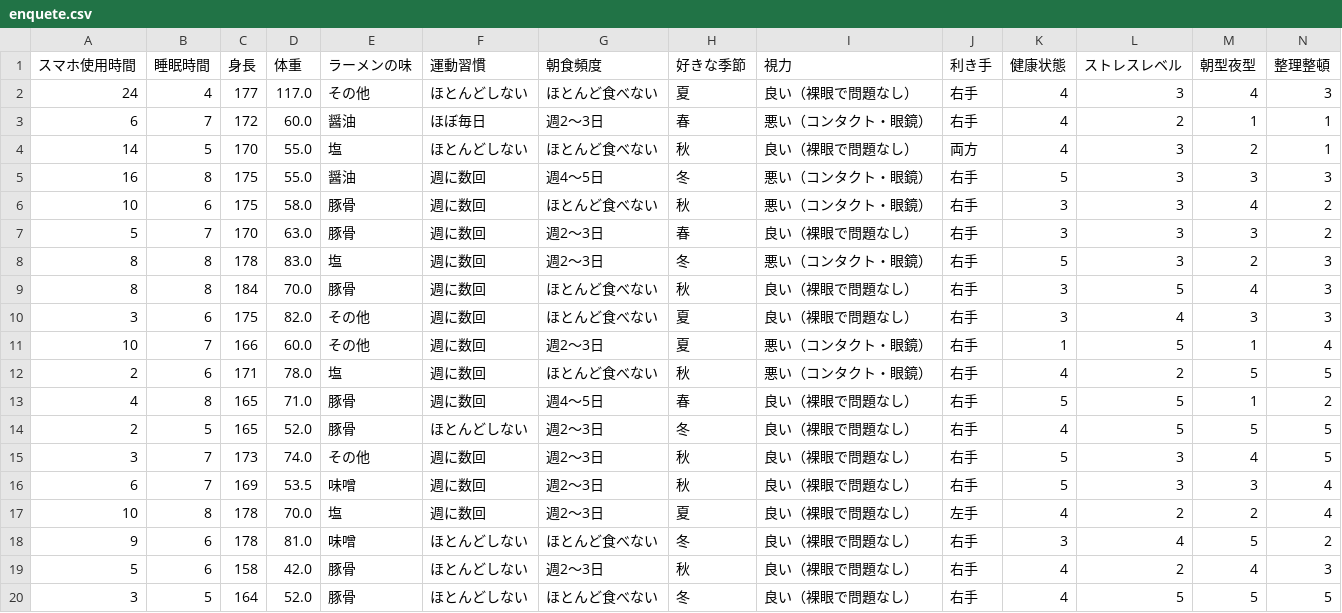
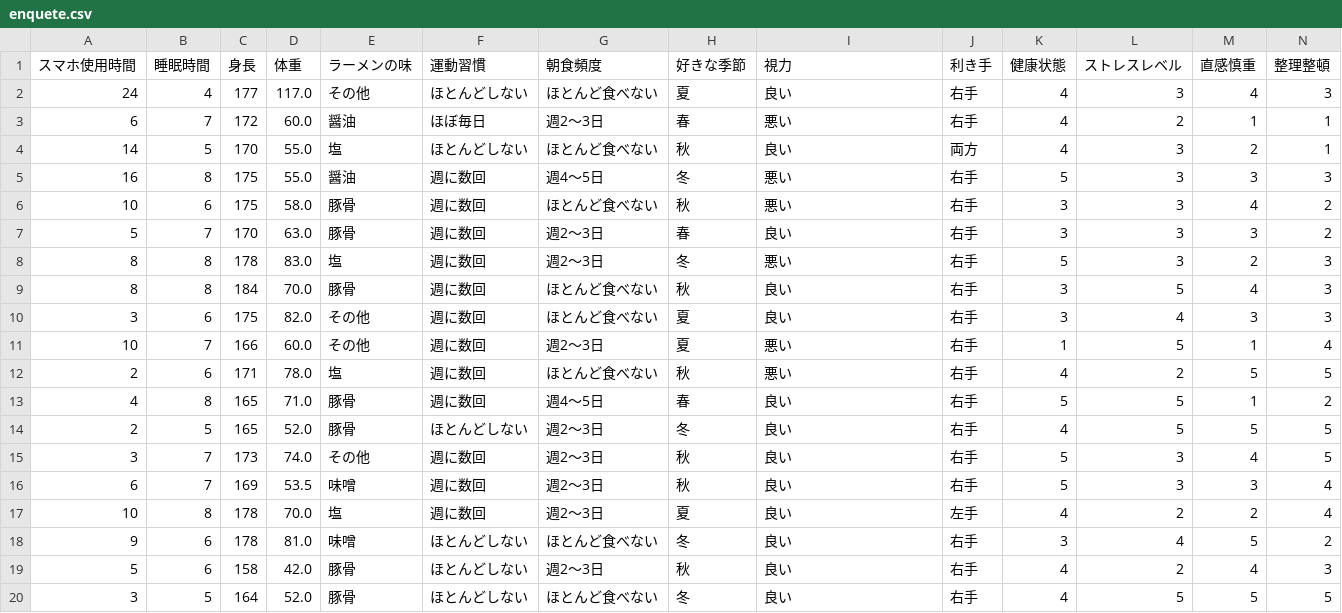
Before and after one commit to python-kadai/kadai-20260428, a CSV file: enquete.csv, drawn as a sheet.

Commit message:
Update enquete.csv

```diff
--- a/enquete.csv
+++ b/enquete.csv
@@ -1,20 +1,20 @@
-スマホ使用時間,睡眠時間,身長,体重,ラーメンの味,運動習慣,朝食頻度,好きな季節,視力,利き手,健康状態,ストレスレベル,朝型夜型,整理整頓
-24,4,177,117.0,その他,ほとんどしない,ほとんど食べない,夏,良い（裸眼で問題なし）,右手,4,3,4,3
-6,7,172,60.0,醤油,ほぼ毎日,週2〜3日,春,悪い（コンタクト・眼鏡）,右手,4,2,1,1
-14,5,170,55.0,塩,ほとんどしない,ほとんど食べない,秋,良い（裸眼で問題なし）,両方,4,3,2,1
-16,8,175,55.0,醤油,週に数回,週4〜5日,冬,悪い（コンタクト・眼鏡）,右手,5,3,3,3
-10,6,175,58.0,豚骨,週に数回,ほとんど食べない,秋,悪い（コンタクト・眼鏡）,右手,3,3,4,2
-5,7,170,63.0,豚骨,週に数回,週2〜3日,春,良い（裸眼で問題なし）,右手,3,3,3,2
-8,8,178,83.0,塩,週に数回,週2〜3日,冬,悪い（コンタクト・眼鏡）,右手,5,3,2,3
-8,8,184,70.0,豚骨,週に数回,ほとんど食べない,秋,良い（裸眼で問題なし）,右手,3,5,4,3
-3,6,175,82.0,その他,週に数回,ほとんど食べない,夏,良い（裸眼で問題なし）,右手,3,4,3,3
-10,7,166,60.0,その他,週に数回,週2〜3日,夏,悪い（コンタクト・眼鏡）,右手,1,5,1,4
-2,6,171,78.0,塩,週に数回,ほとんど食べない,秋,悪い（コンタクト・眼鏡）,右手,4,2,5,5
-4,8,165,71.0,豚骨,週に数回,週4〜5日,春,良い（裸眼で問題なし）,右手,5,5,1,2
-2,5,165,52.0,豚骨,ほとんどしない,週2〜3日,冬,良い（裸眼で問題なし）,右手,4,5,5,5
-3,7,173,74.0,その他,週に数回,週2〜3日,秋,良い（裸眼で問題なし）,右手,5,3,4,5
-6,7,169,53.5,味噌,週に数回,週2〜3日,秋,良い（裸眼で問題なし）,右手,5,3,3,4
-10,8,178,70.0,塩,週に数回,週2〜3日,夏,良い（裸眼で問題なし）,左手,4,2,2,4
-9,6,178,81.0,味噌,ほとんどしない,ほとんど食べない,冬,良い（裸眼で問題なし）,右手,3,4,5,2
-5,6,158,42.0,豚骨,ほとんどしない,週2〜3日,秋,良い（裸眼で問題なし）,右手,4,2,4,3
-3,5,164,52.0,豚骨,ほとんどしない,ほとんど食べない,冬,良い（裸眼で問題なし）,右手,4,5,5,5
+スマホ使用時間,睡眠時間,身長,体重,ラーメンの味,運動習慣,朝食頻度,好きな季節,視力,利き手,健康状態,ストレスレベル,直感慎重,整理整頓
+24,4,177,117.0,その他,ほとんどしない,ほとんど食べない,夏,良い,右手,4,3,4,3
+6,7,172,60.0,醤油,ほぼ毎日,週2〜3日,春,悪い,右手,4,2,1,1
+14,5,170,55.0,塩,ほとんどしない,ほとんど食べない,秋,良い,両方,4,3,2,1
+16,8,175,55.0,醤油,週に数回,週4〜5日,冬,悪い,右手,5,3,3,3
+10,6,175,58.0,豚骨,週に数回,ほとんど食べない,秋,悪い,右手,3,3,4,2
+5,7,170,63.0,豚骨,週に数回,週2〜3日,春,良い,右手,3,3,3,2
+8,8,178,83.0,塩,週に数回,週2〜3日,冬,悪い,右手,5,3,2,3
+8,8,184,70.0,豚骨,週に数回,ほとんど食べない,秋,良い,右手,3,5,4,3
+3,6,175,82.0,その他,週に数回,ほとんど食べない,夏,良い,右手,3,4,3,3
+10,7,166,60.0,その他,週に数回,週2〜3日,夏,悪い,右手,1,5,1,4
+2,6,171,78.0,塩,週に数回,ほとんど食べない,秋,悪い,右手,4,2,5,5
+4,8,165,71.0,豚骨,週に数回,週4〜5日,春,良い,右手,5,5,1,2
+2,5,165,52.0,豚骨,ほとんどしない,週2〜3日,冬,良い,右手,4,5,5,5
+3,7,173,74.0,その他,週に数回,週2〜3日,秋,良い,右手,5,3,4,5
+6,7,169,53.5,味噌,週に数回,週2〜3日,秋,良い,右手,5,3,3,4
+10,8,178,70.0,塩,週に数回,週2〜3日,夏,良い,左手,4,2,2,4
+9,6,178,81.0,味噌,ほとんどしない,ほとんど食べない,冬,良い,右手,3,4,5,2
+5,6,158,42.0,豚骨,ほとんどしない,週2〜3日,秋,良い,右手,4,2,4,3
+3,5,164,52.0,豚骨,ほとんどしない,ほとんど食べない,冬,良い,右手,4,5,5,5
```
